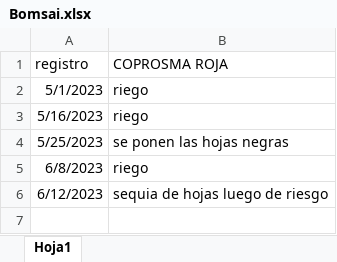
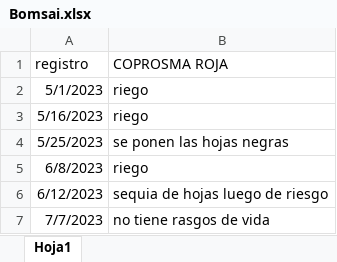
Before and after one commit to andresGitDev/private, an Excel workbook: Task/task_bomsai/Bomsai.xlsx, sheet Hoja1, drawn as a sheet; values as stored, in another font and other column widths than the file's, no borders; the diff names each change by its address in the sheet, - before the commit and + after, or states it on an @@ line.

Commit message:
20230707| modificacion

```diff
--- a/Task/task_bomsai/Bomsai.xlsx (sheet Hoja1)
+++ b/Task/task_bomsai/Bomsai.xlsx (sheet Hoja1)
+row 7: 7/7/2023 | no tiene rasgos de vida
```
